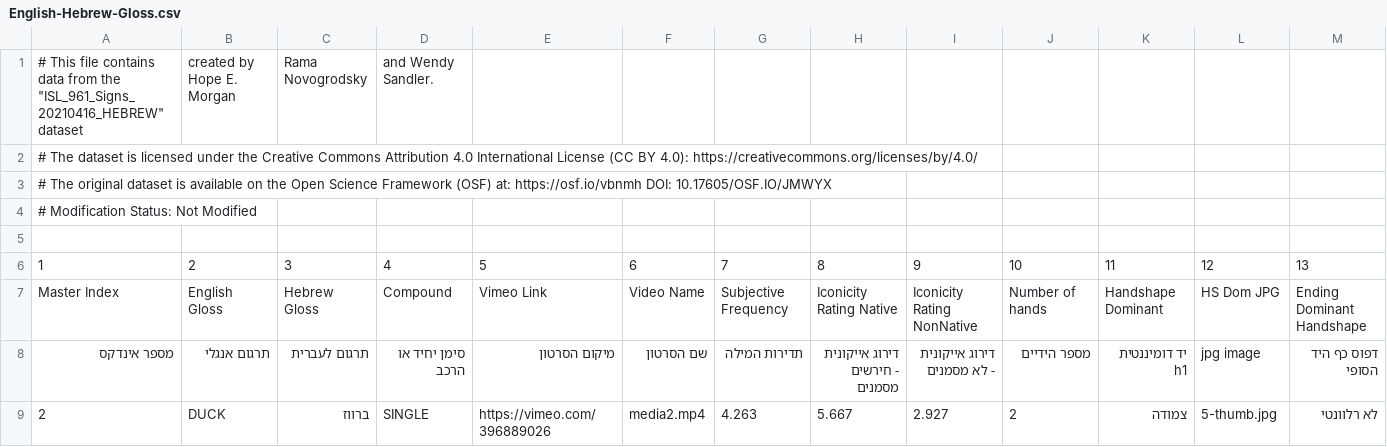
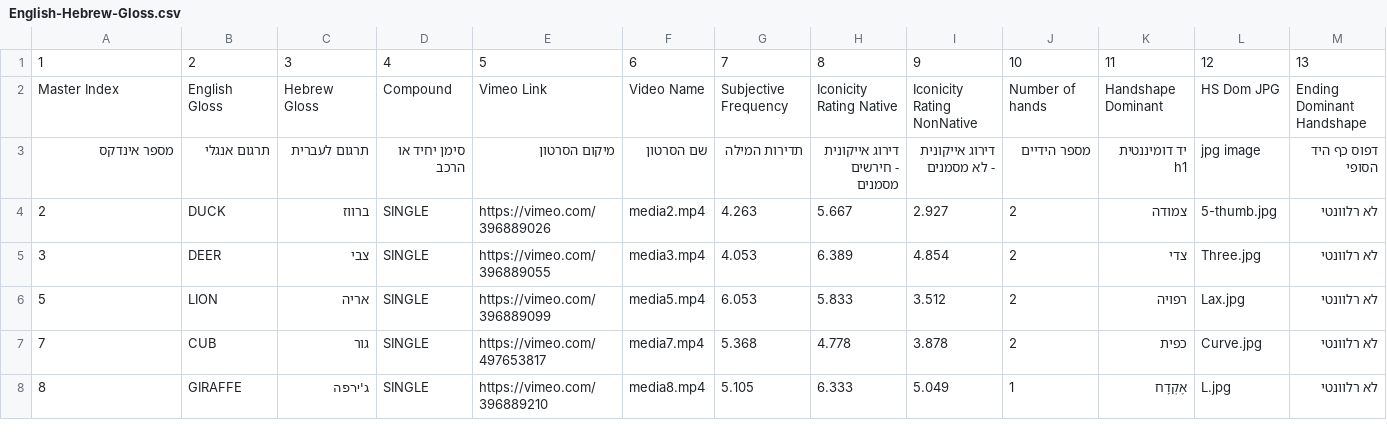
Before and after one commit to Handy-Organization/Handy, a CSV file: Handy_Datasets/English-Hebrew-Gloss.csv, drawn as a sheet; only a part is shown; the shorter side is filled out with more unchanged rows; rows hold the shown columns only; the diff names each change by its address in the sheet, - before the commit and + after, or states it on an @@ line.

```diff
--- a/Handy_Datasets/English-Hebrew-Gloss.csv
+++ b/Handy_Datasets/English-Hebrew-Gloss.csv
-row 1: # This file contains data from the "ISL_961_Signs_20210416_HEBREW" dataset | created by Hope E. Morgan | Rama Novogrodsky | and Wendy Sandler.
-row 2: # The dataset is licensed under the Creative Commons Attribution 4.0 International License (CC BY 4.0): https://creativecommons.org/licenses/by/4.0/
-row 3: # The original dataset is available on the Open Science Framework (OSF) at: https://osf.io/vbnmh DOI: 10.17605/OSF.IO/JMWYX
-row 4: # Modification Status: Not Modified
-row 5: (empty)
```
Also changed, not shown: 8 other files.
